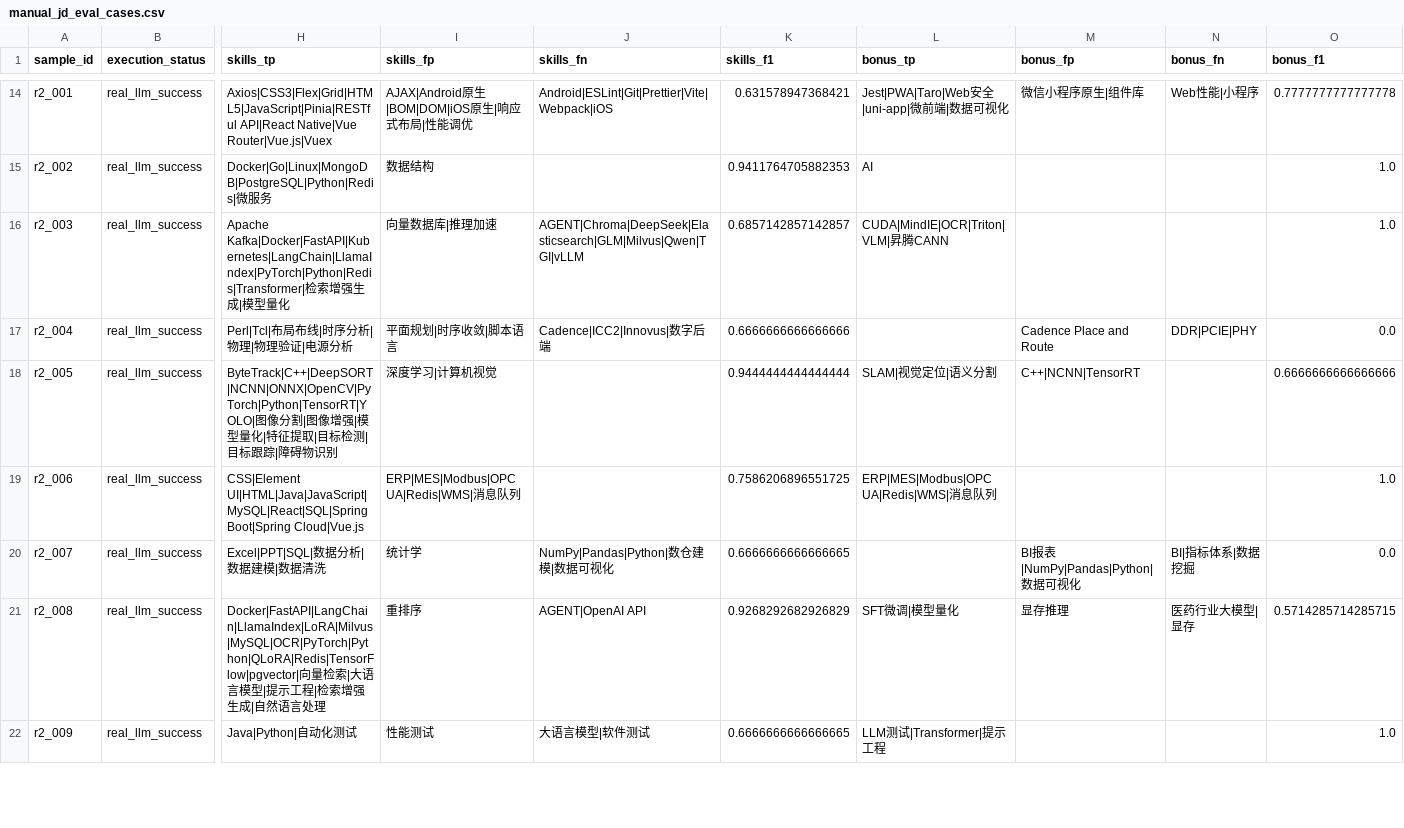
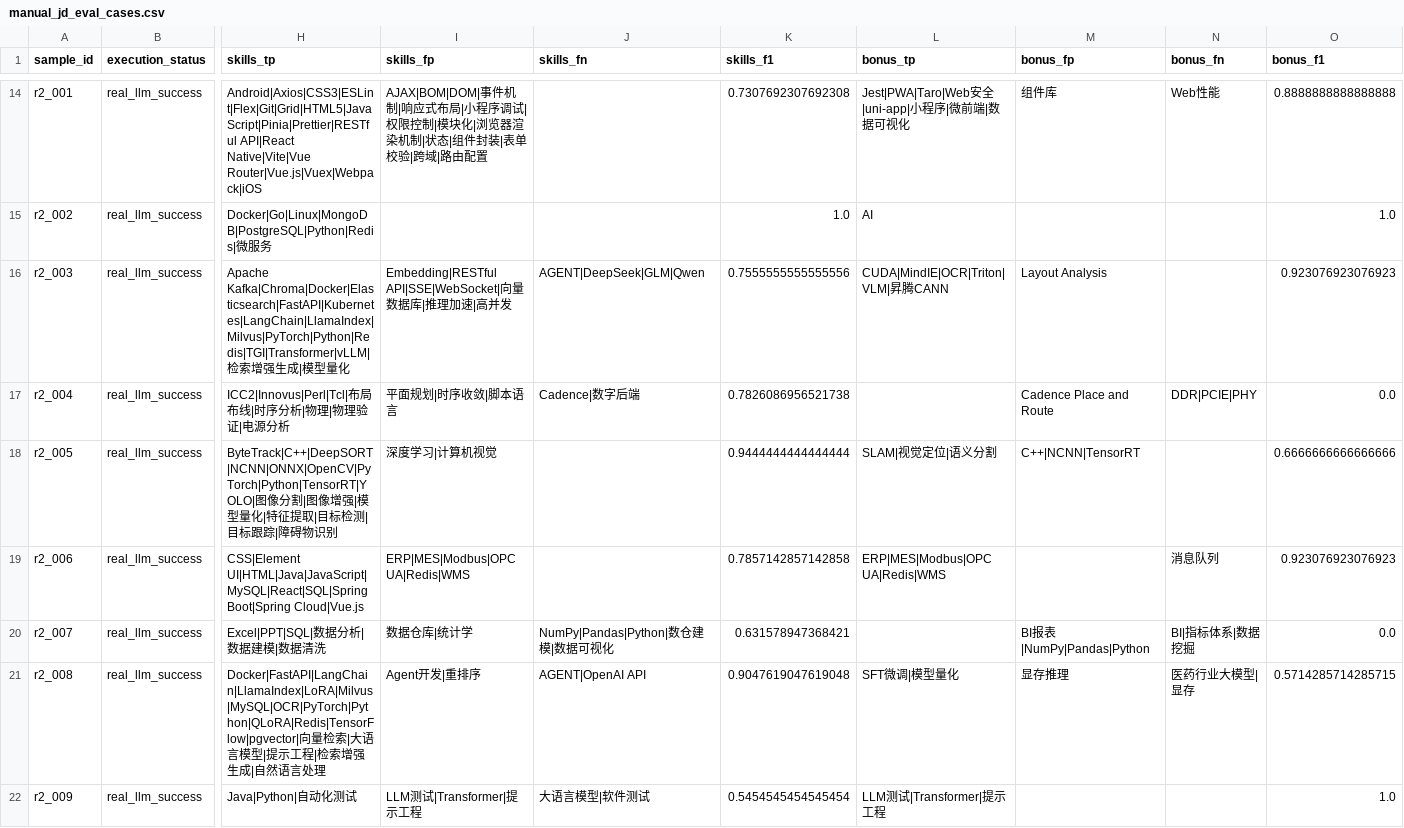
Before and after one commit to Sanksu/zhigang-compass, a CSV file: backend/data/golden_set/review/evaluation_merged/manual_jd_eval_cases.csv, drawn as a sheet; only a part is shown, gaps mark what is left out; the diff covers the shown part only; the diff names each change by its address in the sheet, - before the commit and + after, or states it on an @@ line.

Commit message:
feat(algo): few-shot 长列表示例 13 + 白名单基础词停用（skills F1 ~0.818）
- 示例 13：JD 明确要求的工具链全量列出（Webpack/Vite/ESLint/Prettier/Git
  等辅助工具不省略）——R 0.79→0.88-0.90（漏抽大幅改善）
- SKILL_STOPWORDS 停用 12 个白名单基础词（消息队列/数据结构/性能调优/多线程/
  缓存/多模态/操作系统/计算机网络/性能测试/数据库/模型微调/模型部署）——
  gold 口径不收的上位泛词，LLM 高频误抽；is_noise_skill 改为停用词优先于
  白名单保护（现有词无行为变化，路由依赖词计算机视觉/图像处理/统计学保留）
- 4 个断言旧行为的测试同步更新（操作系统/性能调优 现判噪过滤）
- 评测两轮（2304/2307）：F1 0.8368/0.8000（均值 ~0.818，P 0.74-0.78/
  R 0.88-0.90），title_norm 0.96-0.97、edu 1.0；跨运行波动 ±0.04 为
  LLM 固有，正式归档建议 3 轮取均值
- 1309 passed + lint 全绿

```diff
--- a/backend/data/golden_set/review/evaluation_merged/manual_jd_eval_cases.csv
+++ b/backend/data/golden_set/review/evaluation_merged/manual_jd_eval_cases.csv
-H14 (skills_tp): Axios|CSS3|Flex|Grid|HTML5|JavaScript|Pinia|RESTful API|React Native|Vue Router|Vue.js|Vuex
+H14 (skills_tp): Android|Axios|CSS3|ESLint|Flex|Git|Grid|HTML5|JavaScript|Pinia|Prettier|RESTful API|React Native|Vite|Vue Router|Vue.js|Vuex|Webpack|iOS
-I14 (skills_fp): AJAX|Android原生|BOM|DOM|iOS原生|响应式布局|性能调优
+I14 (skills_fp): AJAX|BOM|DOM|事件机制|响应式布局|小程序调试|权限控制|模块化|浏览器渲染机制|状态|组件封装|表单校验|跨域|路由配置
-J14 (skills_fn): Android|ESLint|Git|Prettier|Vite|Webpack|iOS
+J14 (skills_fn): (empty)
-K14 (skills_f1): 0.631578947368421
+K14 (skills_f1): 0.7307692307692308
-L14 (bonus_tp): Jest|PWA|Taro|Web安全|uni-app|微前端|数据可视化
+L14 (bonus_tp): Jest|PWA|Taro|Web安全|uni-app|小程序|微前端|数据可视化
-M14 (bonus_fp): 微信小程序原生|组件库
+M14 (bonus_fp): 组件库
-N14 (bonus_fn): Web性能|小程序
+N14 (bonus_fn): Web性能
-O14 (bonus_f1): 0.7777777777777778
+O14 (bonus_f1): 0.8888888888888888
-I15 (skills_fp): 数据结构
+I15 (skills_fp): (empty)
-K15 (skills_f1): 0.9411764705882353
+K15 (skills_f1): 1.0
-H16 (skills_tp): Apache Kafka|Docker|FastAPI|Kubernetes|LangChain|LlamaIndex|PyTorch|Python|Redis|Transformer|检索…
+H16 (skills_tp): Apache Kafka|Chroma|Docker|Elasticsearch|FastAPI|Kubernetes|LangChain|LlamaIndex|Milvus|PyTorch|Python|Redis|TGI|Transformer|vLLM|检索…
-I16 (skills_fp): 向量数据库|推理加速
+I16 (skills_fp): Embedding|RESTful API|SSE|WebSocket|向量数据库|推理加速|高并发
-J16 (skills_fn): AGENT|Chroma|DeepSeek|Elasticsearch|GLM|Milvus|Qwen|TGI|vLLM
+J16 (skills_fn): AGENT|DeepSeek|GLM|Qwen
-K16 (skills_f1): 0.6857142857142857
+K16 (skills_f1): 0.7555555555555556
-M16 (bonus_fp): (empty)
+M16 (bonus_fp): Layout Analysis
-O16 (bonus_f1): 1.0
+O16 (bonus_f1): 0.923076923076923
-H17 (skills_tp): Perl|Tcl|布局布线|时序分析|物理|物理验证|电源分析
+H17 (skills_tp): ICC2|Innovus|Perl|Tcl|布局布线|时序分析|物理|物理验证|电源分析
-J17 (skills_fn): Cadence|ICC2|Innovus|数字后端
+J17 (skills_fn): Cadence|数字后端
-K17 (skills_f1): 0.6666666666666666
+K17 (skills_f1): 0.7826086956521738
-I19 (skills_fp): ERP|MES|Modbus|OPC UA|Redis|WMS|消息队列
+I19 (skills_fp): ERP|MES|Modbus|OPC UA|Redis|WMS
-K19 (skills_f1): 0.7586206896551725
+K19 (skills_f1): 0.7857142857142858
-L19 (bonus_tp): ERP|MES|Modbus|OPC UA|Redis|WMS|消息队列
+L19 (bonus_tp): ERP|MES|Modbus|OPC UA|Redis|WMS
-N19 (bonus_fn): (empty)
+N19 (bonus_fn): 消息队列
-O19 (bonus_f1): 1.0
+O19 (bonus_f1): 0.923076923076923
-I20 (skills_fp): 统计学
+I20 (skills_fp): 数据仓库|统计学
-K20 (skills_f1): 0.6666666666666665
+K20 (skills_f1): 0.631578947368421
-M20 (bonus_fp): BI报表|NumPy|Pandas|Python|数据可视化
+M20 (bonus_fp): BI报表|NumPy|Pandas|Python
-I21 (skills_fp): 重排序
+I21 (skills_fp): Agent开发|重排序
-K21 (skills_f1): 0.9268292682926829
+K21 (skills_f1): 0.9047619047619048
-I22 (skills_fp): 性能测试
+I22 (skills_fp): LLM测试|Transformer|提示工程
-K22 (skills_f1): 0.6666666666666665
+K22 (skills_f1): 0.5454545454545454
```
Also changed, not shown: 68 edited cells elsewhere in this file, 7 other files.
